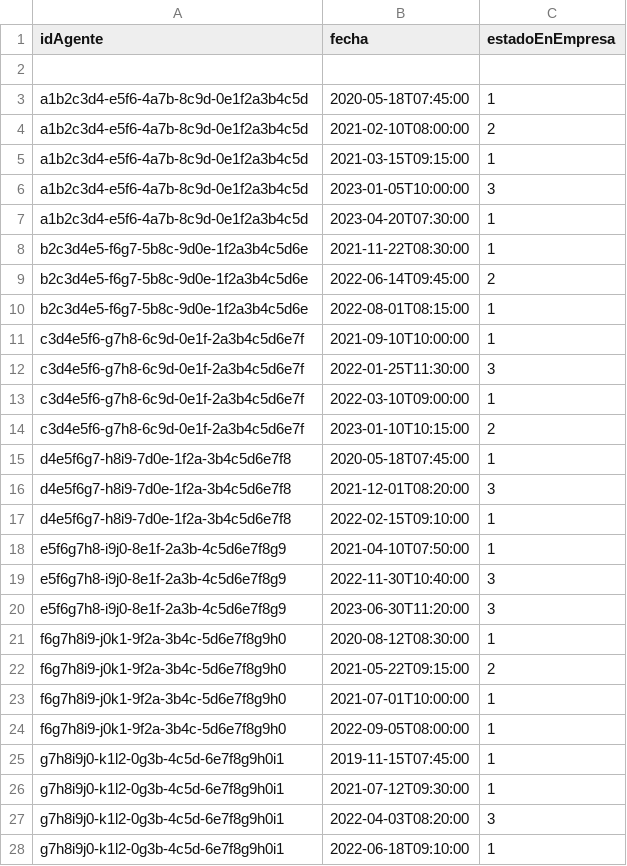
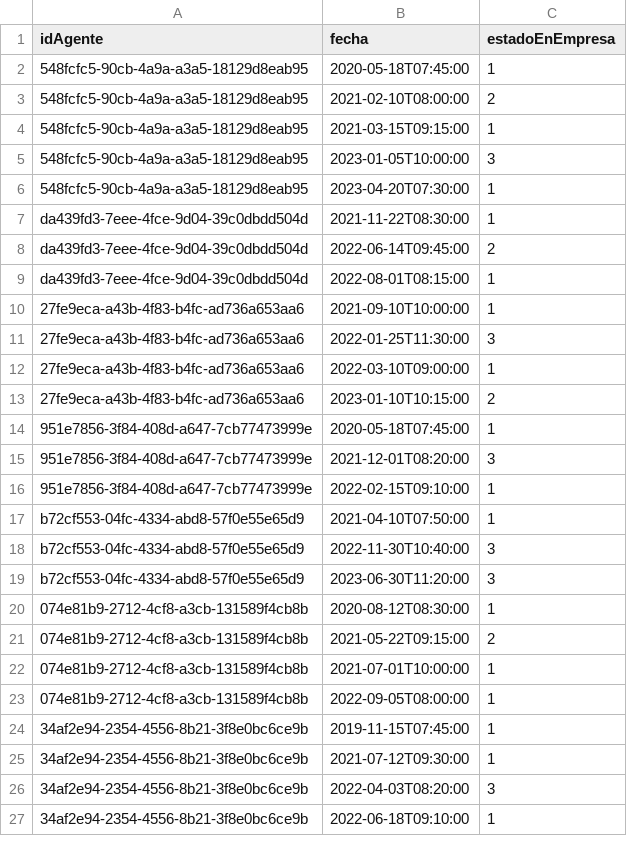
Before and after one commit to regiplgmikp/Proyecto-DB-no-SQL, a CSV file: data/cassandra/agentes.csv, drawn as a sheet; only a part is shown; the diff covers the shown part only.

Commit message:
Acualización de UUIDs de agentes

```diff
--- a/data/cassandra/agentes.csv
+++ b/data/cassandra/agentes.csv
@@ -1,28 +1,27 @@
 idAgente,fecha,estadoEnEmpresa
-
-"a1b2c3d4-e5f6-4a7b-8c9d-0e1f2a3b4c5d","2020-05-18T07:45:00",1
-"a1b2c3d4-e5f6-4a7b-8c9d-0e1f2a3b4c5d","2021-02-10T08:00:00",2
-"a1b2c3d4-e5f6-4a7b-8c9d-0e1f2a3b4c5d","2021-03-15T09:15:00",1
-"a1b2c3d4-e5f6-4a7b-8c9d-0e1f2a3b4c5d","2023-01-05T10:00:00",3
-"a1b2c3d4-e5f6-4a7b-8c9d-0e1f2a3b4c5d","2023-04-20T07:30:00",1
-"b2c3d4e5-f6g7-5b8c-9d0e-1f2a3b4c5d6e","2021-11-22T08:30:00",1
-"b2c3d4e5-f6g7-5b8c-9d0e-1f2a3b4c5d6e","2022-06-14T09:45:00",2
-"b2c3d4e5-f6g7-5b8c-9d0e-1f2a3b4c5d6e","2022-08-01T08:15:00",1
-"c3d4e5f6-g7h8-6c9d-0e1f-2a3b4c5d6e7f","2021-09-10T10:00:00",1
-"c3d4e5f6-g7h8-6c9d-0e1f-2a3b4c5d6e7f","2022-01-25T11:30:00",3
-"c3d4e5f6-g7h8-6c9d-0e1f-2a3b4c5d6e7f","2022-03-10T09:00:00",1
-"c3d4e5f6-g7h8-6c9d-0e1f-2a3b4c5d6e7f","2023-01-10T10:15:00",2
-"d4e5f6g7-h8i9-7d0e-1f2a-3b4c5d6e7f8","2020-05-18T07:45:00",1
-"d4e5f6g7-h8i9-7d0e-1f2a-3b4c5d6e7f8","2021-12-01T08:20:00",3
-"d4e5f6g7-h8i9-7d0e-1f2a-3b4c5d6e7f8","2022-02-15T09:10:00",1
-"e5f6g7h8-i9j0-8e1f-2a3b-4c5d6e7f8g9","2021-04-10T07:50:00",1
-"e5f6g7h8-i9j0-8e1f-2a3b-4c5d6e7f8g9","2022-11-30T10:40:00",3
-"e5f6g7h8-i9j0-8e1f-2a3b-4c5d6e7f8g9","2023-06-30T11:20:00",3
-"f6g7h8i9-j0k1-9f2a-3b4c-5d6e7f8g9h0","2020-08-12T08:30:00",1
-"f6g7h8i9-j0k1-9f2a-3b4c-5d6e7f8g9h0","2021-05-22T09:15:00",2
-"f6g7h8i9-j0k1-9f2a-3b4c-5d6e7f8g9h0","2021-07-01T10:00:00",1
-"f6g7h8i9-j0k1-9f2a-3b4c-5d6e7f8g9h0","2022-09-05T08:00:00",1
-"g7h8i9j0-k1l2-0g3b-4c5d-6e7f8g9h0i1","2019-11-15T07:45:00",1
-"g7h8i9j0-k1l2-0g3b-4c5d-6e7f8g9h0i1","2021-07-12T09:30:00",1
-"g7h8i9j0-k1l2-0g3b-4c5d-6e7f8g9h0i1","2022-04-03T08:20:00",3
-"g7h8i9j0-k1l2-0g3b-4c5d-6e7f8g9h0i1","2022-06-18T09:10:00",1
+548fcfc5-90cb-4a9a-a3a5-18129d8eab95,2020-05-18T07:45:00,1
+548fcfc5-90cb-4a9a-a3a5-18129d8eab95,2021-02-10T08:00:00,2
+548fcfc5-90cb-4a9a-a3a5-18129d8eab95,2021-03-15T09:15:00,1
+548fcfc5-90cb-4a9a-a3a5-18129d8eab95,2023-01-05T10:00:00,3
+548fcfc5-90cb-4a9a-a3a5-18129d8eab95,2023-04-20T07:30:00,1
+da439fd3-7eee-4fce-9d04-39c0dbdd504d,2021-11-22T08:30:00,1
+da439fd3-7eee-4fce-9d04-39c0dbdd504d,2022-06-14T09:45:00,2
+da439fd3-7eee-4fce-9d04-39c0dbdd504d,2022-08-01T08:15:00,1
+27fe9eca-a43b-4f83-b4fc-ad736a653aa6,2021-09-10T10:00:00,1
+27fe9eca-a43b-4f83-b4fc-ad736a653aa6,2022-01-25T11:30:00,3
+27fe9eca-a43b-4f83-b4fc-ad736a653aa6,2022-03-10T09:00:00,1
+27fe9eca-a43b-4f83-b4fc-ad736a653aa6,2023-01-10T10:15:00,2
+951e7856-3f84-408d-a647-7cb77473999e,2020-05-18T07:45:00,1
+951e7856-3f84-408d-a647-7cb77473999e,2021-12-01T08:20:00,3
+951e7856-3f84-408d-a647-7cb77473999e,2022-02-15T09:10:00,1
+b72cf553-04fc-4334-abd8-57f0e55e65d9,2021-04-10T07:50:00,1
+b72cf553-04fc-4334-abd8-57f0e55e65d9,2022-11-30T10:40:00,3
+b72cf553-04fc-4334-abd8-57f0e55e65d9,2023-06-30T11:20:00,3
+074e81b9-2712-4cf8-a3cb-131589f4cb8b,2020-08-12T08:30:00,1
+074e81b9-2712-4cf8-a3cb-131589f4cb8b,2021-05-22T09:15:00,2
+074e81b9-2712-4cf8-a3cb-131589f4cb8b,2021-07-01T10:00:00,1
+074e81b9-2712-4cf8-a3cb-131589f4cb8b,2022-09-05T08:00:00,1
+34af2e94-2354-4556-8b21-3f8e0bc6ce9b,2019-11-15T07:45:00,1
+34af2e94-2354-4556-8b21-3f8e0bc6ce9b,2021-07-12T09:30:00,1
+34af2e94-2354-4556-8b21-3f8e0bc6ce9b,2022-04-03T08:20:00,3
+34af2e94-2354-4556-8b21-3f8e0bc6ce9b,2022-06-18T09:10:00,1
```
Also changed, not shown: 5 edited cells elsewhere in this file, data/cassandra/tickets_age.csv, data/dgraph/agentes.csv, 3 other files.
